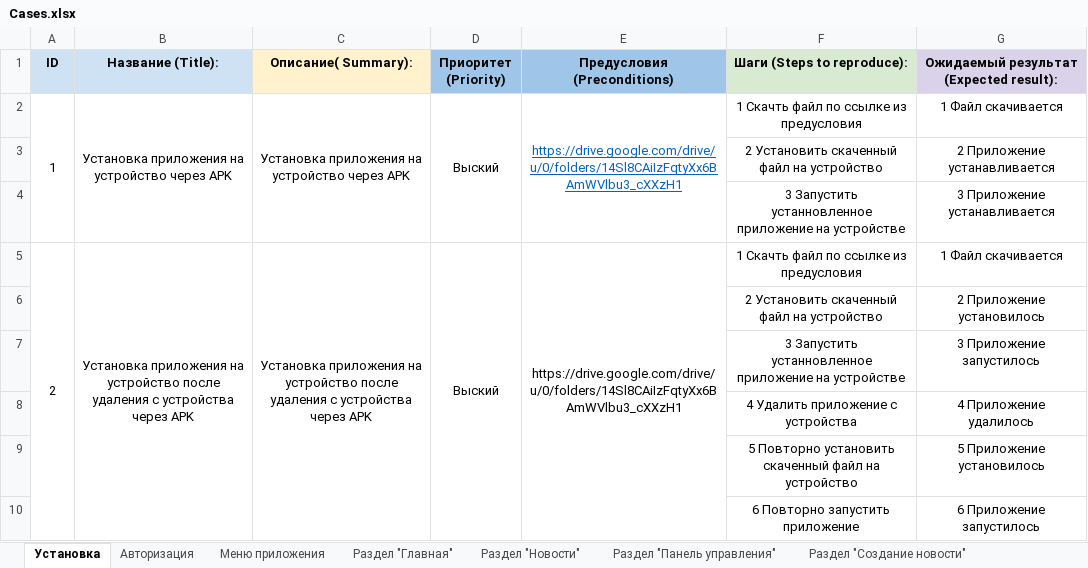
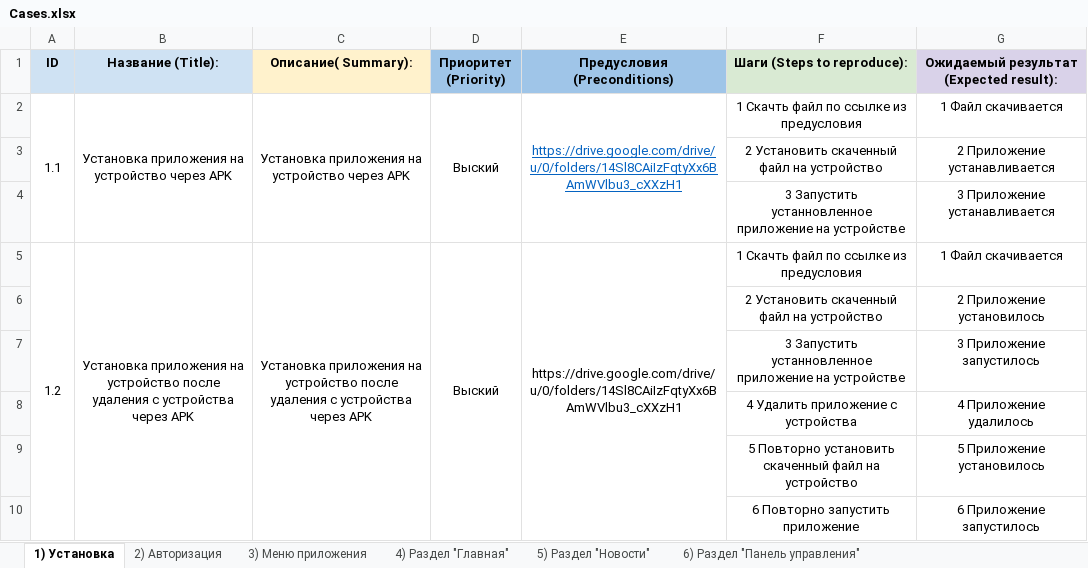
Before and after one commit to DenIvanof/QA_Final_Diplom, an Excel workbook: Dokuments/Cases.xlsx, sheet 1) Установка, drawn as a sheet; values as stored, in another font and other column widths than the file's, no borders; the diff names each change by its address in the sheet, - before the commit and + after, or states it on an @@ line.

```diff
--- a/Dokuments/Cases.xlsx (sheet 1) Установка)
+++ b/Dokuments/Cases.xlsx (sheet 1) Установка)
-sheet tab: Установка
+sheet tab: 1) Установка
-sheet tab: Авторизация
+sheet tab: 2) Авторизация
-sheet tab: Меню приложения
+sheet tab: 3) Меню приложения
-sheet tab: Раздел "Главная"
+sheet tab: 4) Раздел "Главная"
-sheet tab: Раздел "Новости"
+sheet tab: 5) Раздел "Новости"
-sheet tab: Раздел "Панель управления"
+sheet tab: 6) Раздел "Панель управления"
-A2 (ID): 1
+A2 (ID): 1.1
-A5 (ID): 2
+A5 (ID): 1.2
```
Also changed, not shown: sheet 6) Раздел "Панель управления", sheet 5) Раздел "Новости", sheet 2) Авторизация, sheet 7) Раздел "Создание новости", sheet 3) Меню приложения, sheet 9) Раздел "Главное - жить любя", 2 more sheets, other sheet tabs, formulas that keep their value, Dokuments/Check.xlsx, 1 other file.
